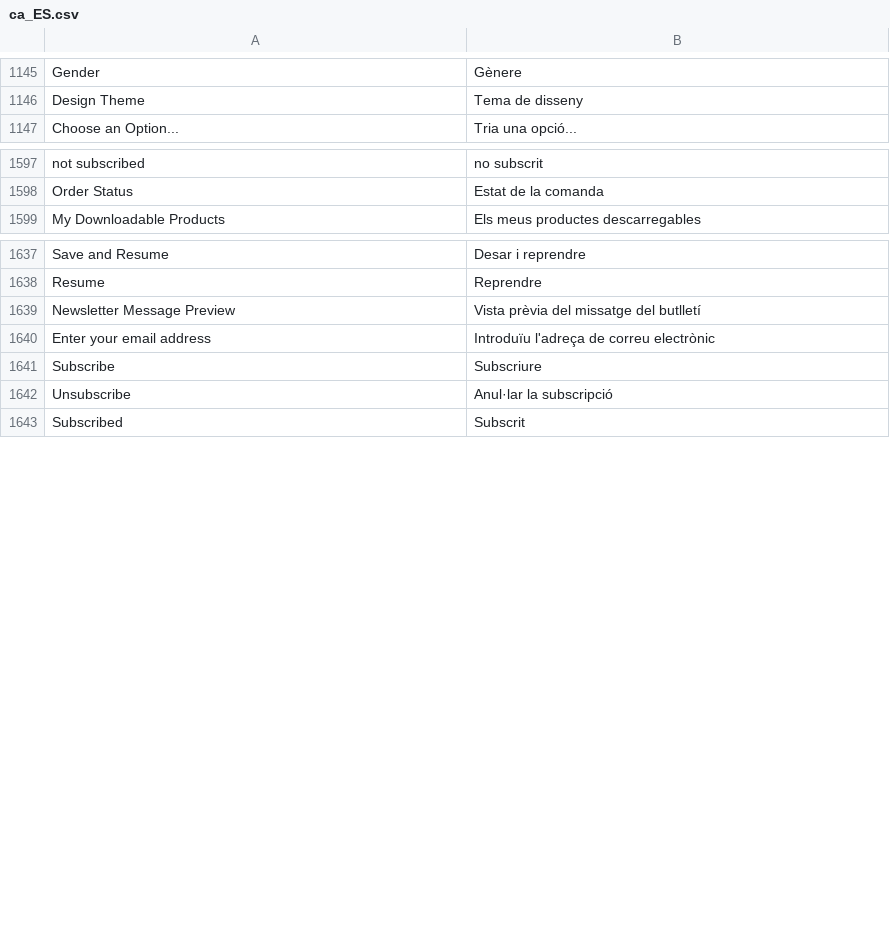
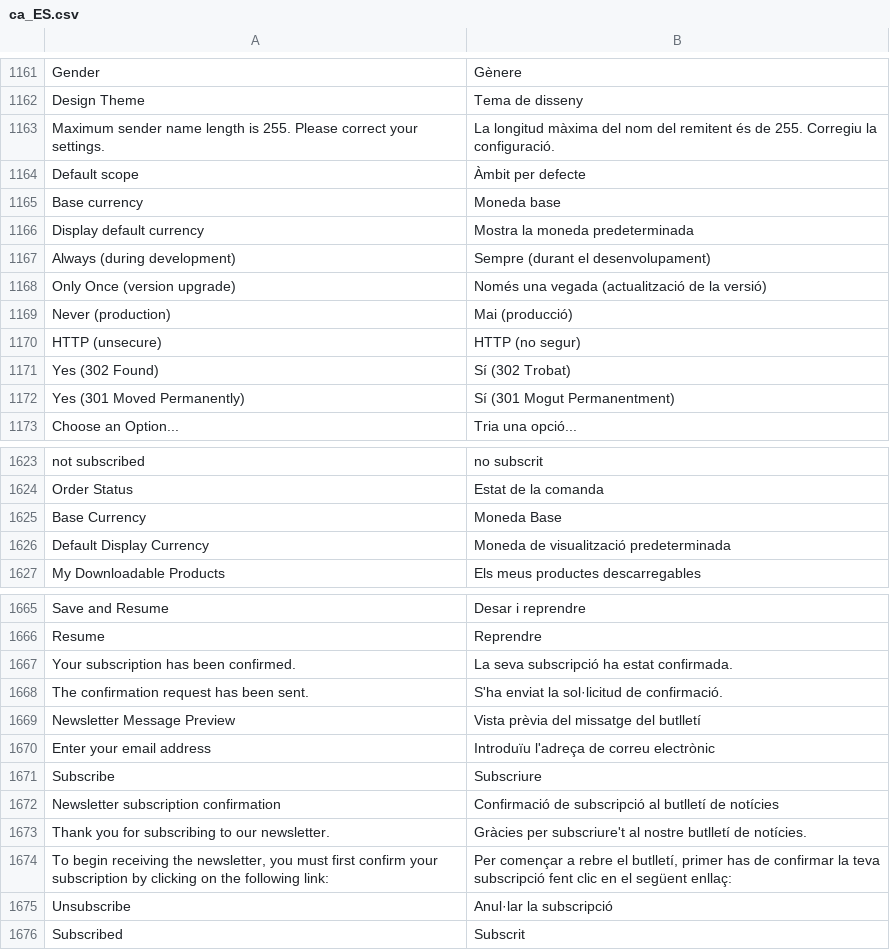
Before and after one commit to magento-l10n/language-ca_ES, a CSV file: ca_ES.csv, drawn as a sheet; only a part is shown, gaps mark what is left out; the diff covers the shown part only; the diff names each change by its address in the sheet, - before the commit and + after, or states it on an @@ line.

Commit message:
Updating translations from Crowdin.

```diff
--- a/ca_ES.csv
+++ b/ca_ES.csv
+row 1163: Maximum sender name length is 255. Please correct your settings. | La longitud màxima del nom del remitent és de 255. Corregiu la configuració.
+row 1164: Default scope | Àmbit per defecte
+row 1165: Base currency | Moneda base
+row 1166: Display default currency | Mostra la moneda predeterminada
+row 1167: Always (during development) | Sempre (durant el desenvolupament)
+row 1168: Only Once (version upgrade) | Només una vegada (actualització de la versió)
+row 1169: Never (production) | Mai (producció)
+row 1170: HTTP (unsecure) | HTTP (no segur)
+row 1171: Yes (302 Found) | Sí (302 Trobat)
+row 1172: Yes (301 Moved Permanently) | Sí (301 Mogut Permanentment)
+row 1625: Base Currency | Moneda Base
+row 1626: Default Display Currency | Moneda de visualització predeterminada
+row 1667: Your subscription has been confirmed. | La seva subscripció ha estat confirmada.
+row 1668: The confirmation request has been sent. | S'ha enviat la sol·licitud de confirmació.
+row 1672: Newsletter subscription confirmation | Confirmació de subscripció al butlletí de notícies
+row 1673: Thank you for subscribing to our newsletter. | Gràcies per subscriure't al nostre butlletí de notícies.
+row 1674: To begin receiving the newsletter, you must first confirm your subscription by clicking on the following link: | Per començar a rebre el butlletí, primer has de confirmar la teva subscripció fent clic en el següent enllaç:
```
Also changed, not shown: 16 added rows and 1 moved row elsewhere in this file, 1 other file.
